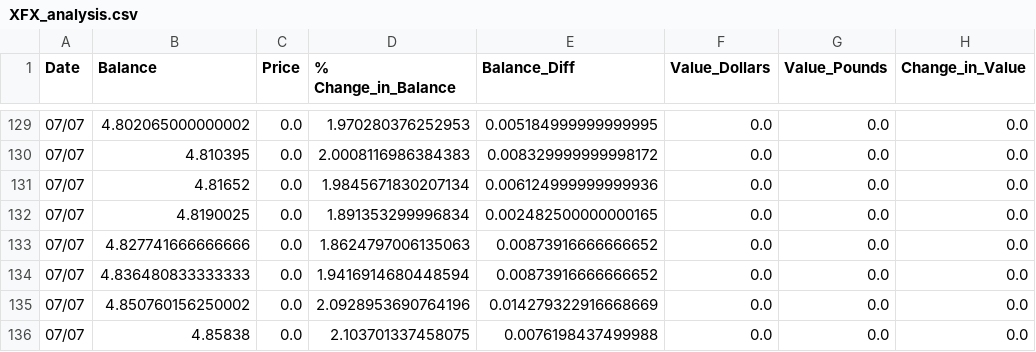
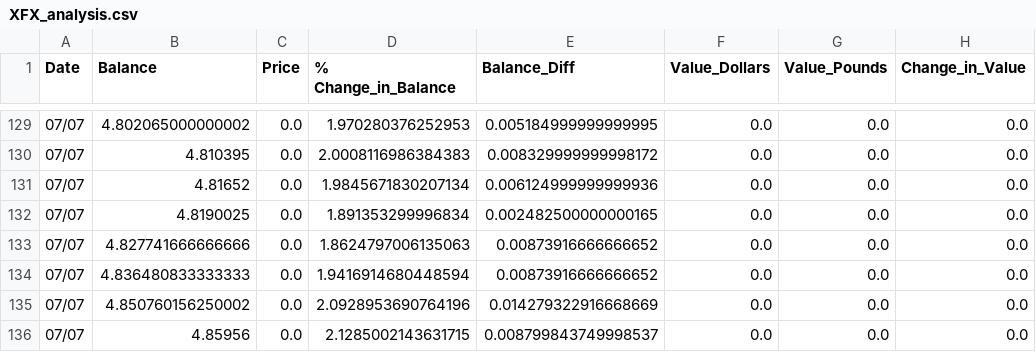
Before and after one commit to Jack-Weeks/CryptoTracker, a CSV file: docs/graphing/data/XFX_analysis.csv, drawn as a sheet; only a part is shown, gaps mark what is left out.

```diff
--- a/docs/graphing/data/XFX_analysis.csv
+++ b/docs/graphing/data/XFX_analysis.csv
@@ -135,2 +135,2 @@ Date,Balance,Price,% Change_in_Balance,Balance_Diff,Value_Dollars,Value_Pounds,C
 07/07,4.850760156250002,0.0,2.0928953690764196,0.014279322916668669,0.0,0.0,0.0
-07/07,4.85838,0.0,2.103701337458075,0.0076198437499988,0.0,0.0,0.0
+07/07,4.85956,0.0,2.1285002143631715,0.008799843749998537,0.0,0.0,0.0
```
Also changed, not shown: docs/graphing/data/AR_analysis.csv, docs/graphing/data/AR_data.csv, 14 other files.
